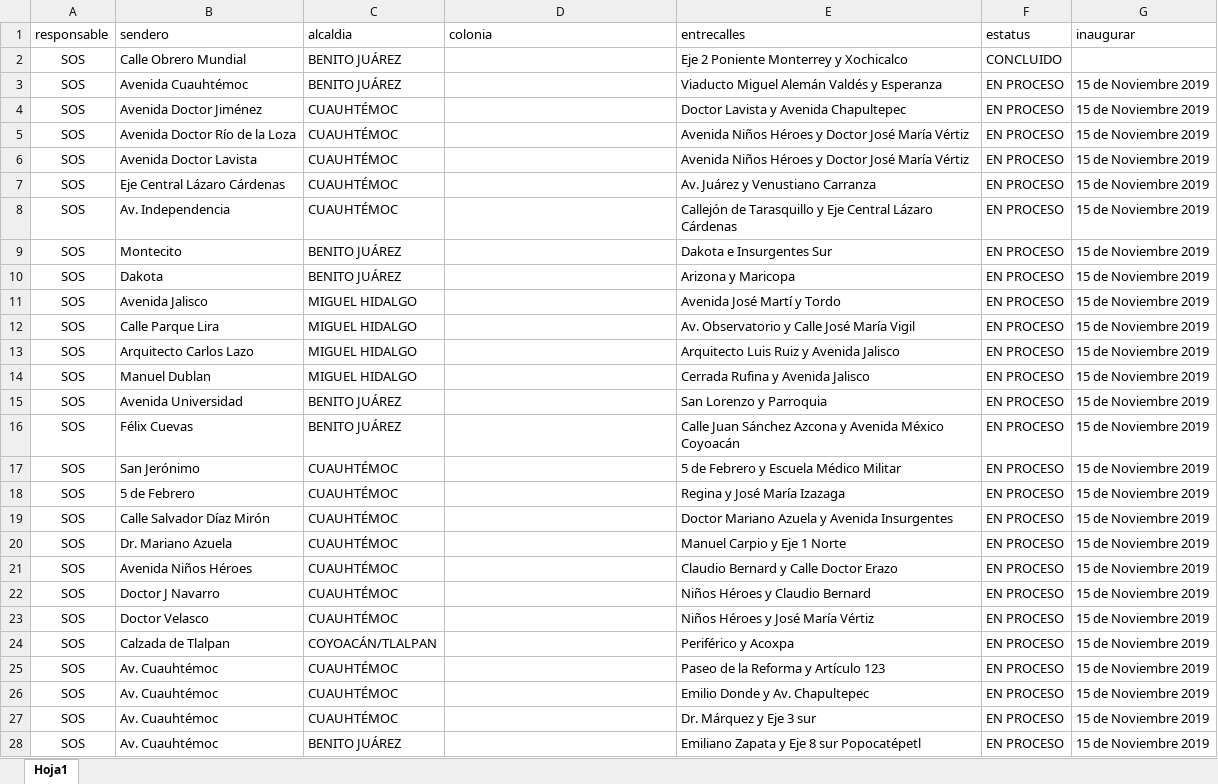
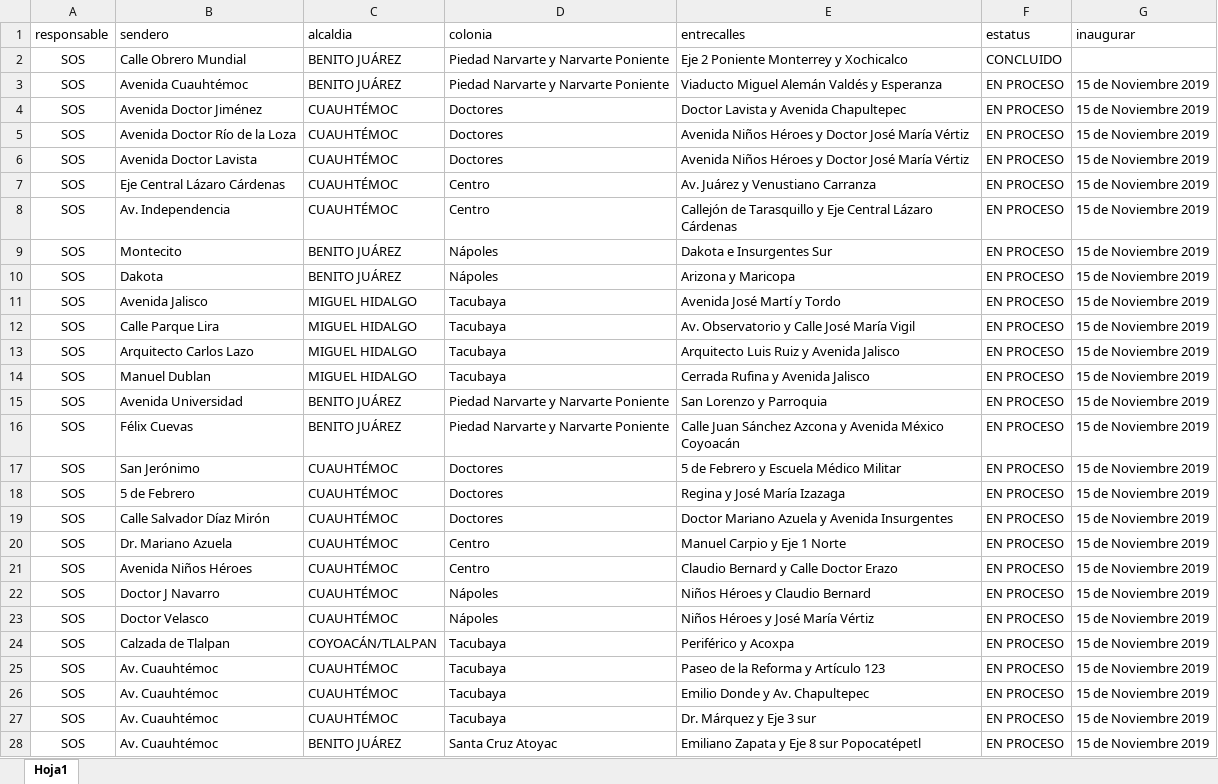
Before and after one commit to mramireza272/senderos, an Excel workbook: storage/initial/senderos.xlsx, sheet Hoja1, drawn as a sheet; only a part is shown; values as stored, in another font and other column widths than the file's, no borders; the diff covers the shown part only; the diff names each change by its address in the sheet, - before the commit and + after, or states it on an @@ line.

```diff
--- a/storage/initial/senderos.xlsx (sheet Hoja1)
+++ b/storage/initial/senderos.xlsx (sheet Hoja1)
-D2:D3 (colonia): (empty)
+D2:D3 (colonia): Piedad Narvarte y Narvarte Poniente
-D4:D6 (colonia): (empty)
+D4:D6 (colonia): Doctores
-D7:D8 (colonia): (empty)
+D7:D8 (colonia): Centro
-D9:D10 (colonia): (empty)
+D9:D10 (colonia): Nápoles
-D11:D14 (colonia): (empty)
+D11:D14 (colonia): Tacubaya
-D15:D16 (colonia): (empty)
+D15:D16 (colonia): Piedad Narvarte y Narvarte Poniente
-D17:D19 (colonia): (empty)
+D17:D19 (colonia): Doctores
-D20:D21 (colonia): (empty)
+D20:D21 (colonia): Centro
-D22:D23 (colonia): (empty)
+D22:D23 (colonia): Nápoles
-D24:D27 (colonia): (empty)
+D24:D27 (colonia): Tacubaya
-D28 (colonia): (empty)
+D28 (colonia): Santa Cruz Atoyac
```
Also changed, not shown: 86 added rows, 38 removed rows and 397 edited cells elsewhere in this sheet, 4 other files.
